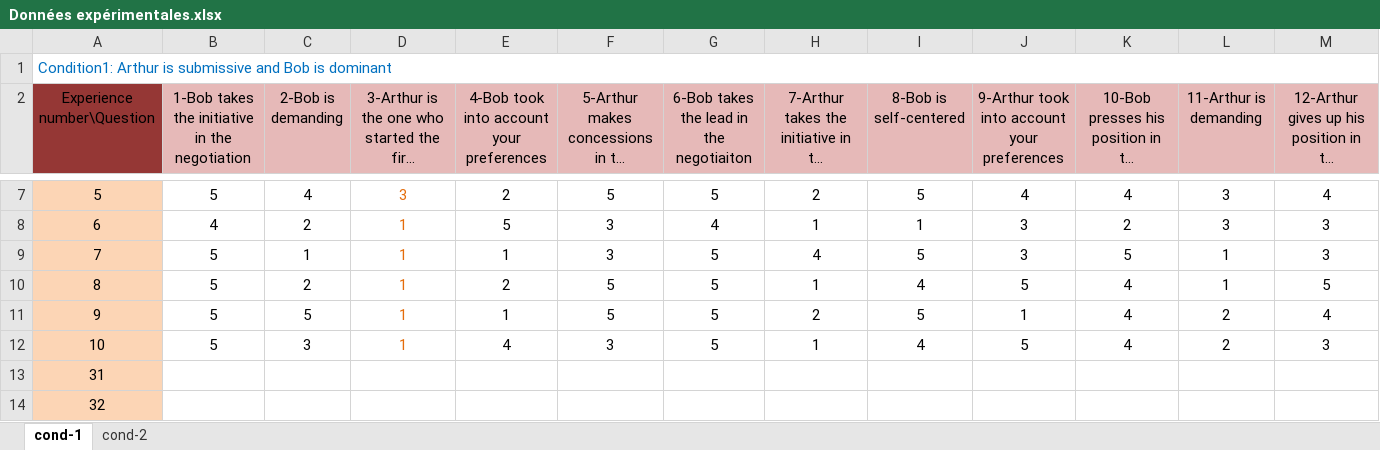
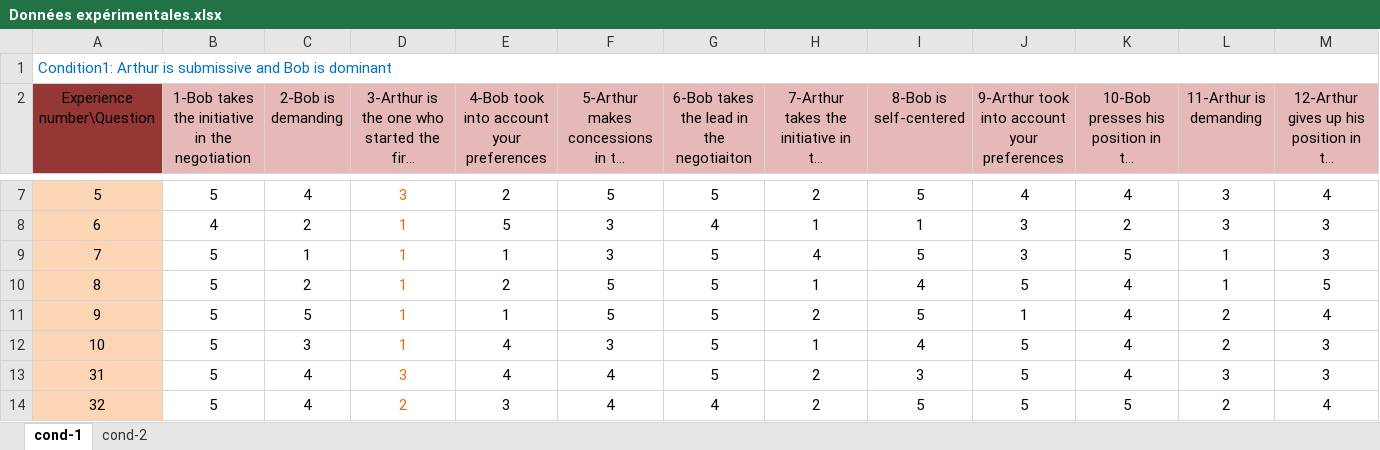
Before and after one commit to Olydia/Discolog, an Excel workbook: cooperativeNegotiation/expés/Données expérimentales.xlsx, sheet cond-1, drawn as a sheet; only a part is shown, gaps mark what is left out; long unchanged cells end in …; values as stored, in another font and other column widths than the file's, no borders; the diff covers the shown part only; the diff names each change by its address in the sheet, - before the commit and + after, or states it on an @@ line.

Commit message:
exps 31-36, 42, 51-52+update données expérimentales

```diff
--- a/cooperativeNegotiation/expés/Données expérimentales.xlsx (sheet cond-1)
+++ b/cooperativeNegotiation/expés/Données expérimentales.xlsx (sheet cond-1)
-B13:B14: (empty)
+B13:B14: 5
-C13:C14 (2-Bob is demanding): (empty)
+C13:C14 (2-Bob is demanding): 4
-D13: (empty)
+D13: 3
-E13: (empty)
+E13: 4
-F13:F14: (empty)
+F13:F14: 4
-G13: (empty)
+G13: 5
-H13:H14: (empty)
+H13:H14: 2
-I13 (8-Bob is self-centered): (empty)
+I13 (8-Bob is self-centered): 3
-J13:J14: (empty)
+J13:J14: 5
-K13: (empty)
+K13: 4
-L13 (11-Arthur is demanding): (empty)
+L13 (11-Arthur is demanding): 3
-M13: (empty)
+M13: 3
-D14: (empty)
+D14: 2
-E14: (empty)
+E14: 3
-G14: (empty)
+G14: 4
-I14 (8-Bob is self-centered): (empty)
+I14 (8-Bob is self-centered): 5
-K14: (empty)
+K14: 5
-L14 (11-Arthur is demanding): (empty)
+L14 (11-Arthur is demanding): 2
-M14: (empty)
+M14: 4
```
Also changed, not shown: 102 edited cells and cell formats elsewhere in this sheet, sheet cond-2, 16 other files.
